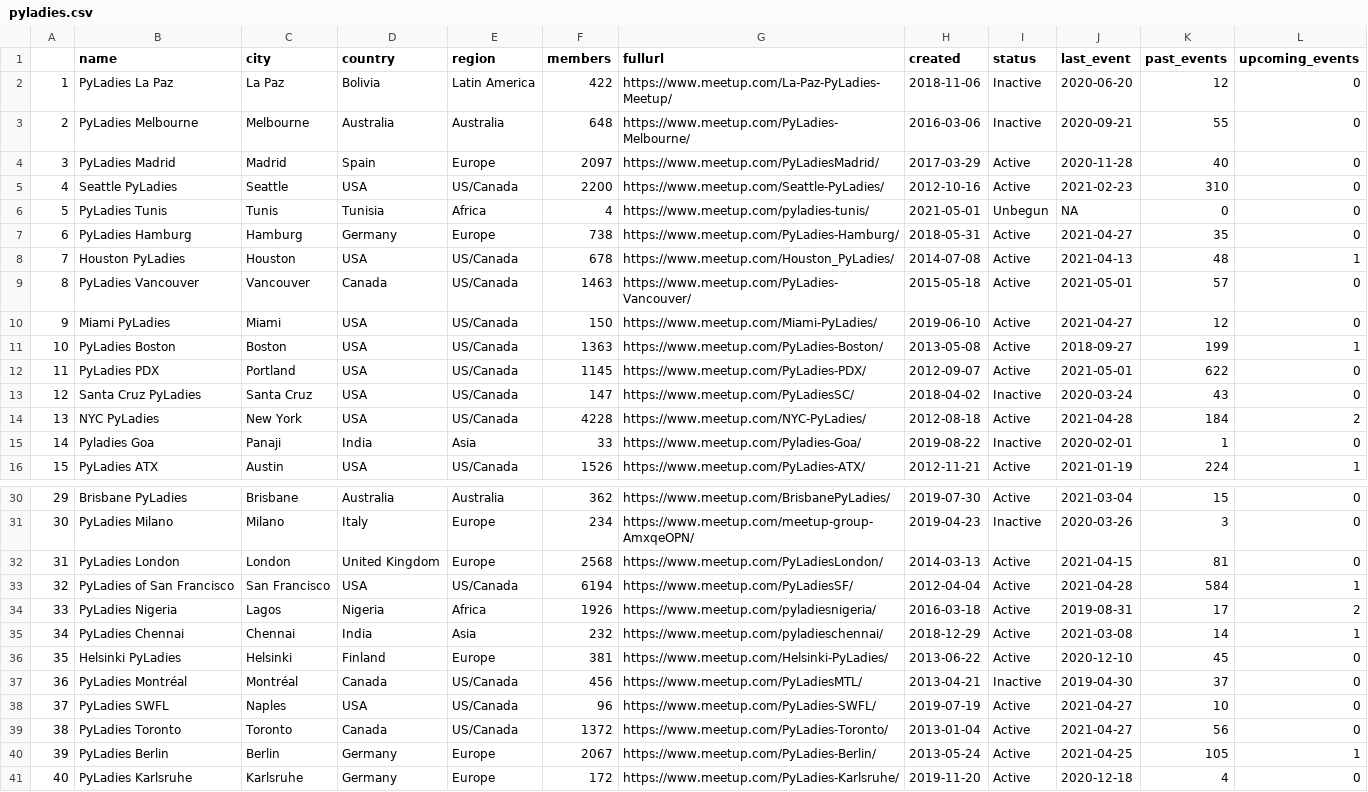
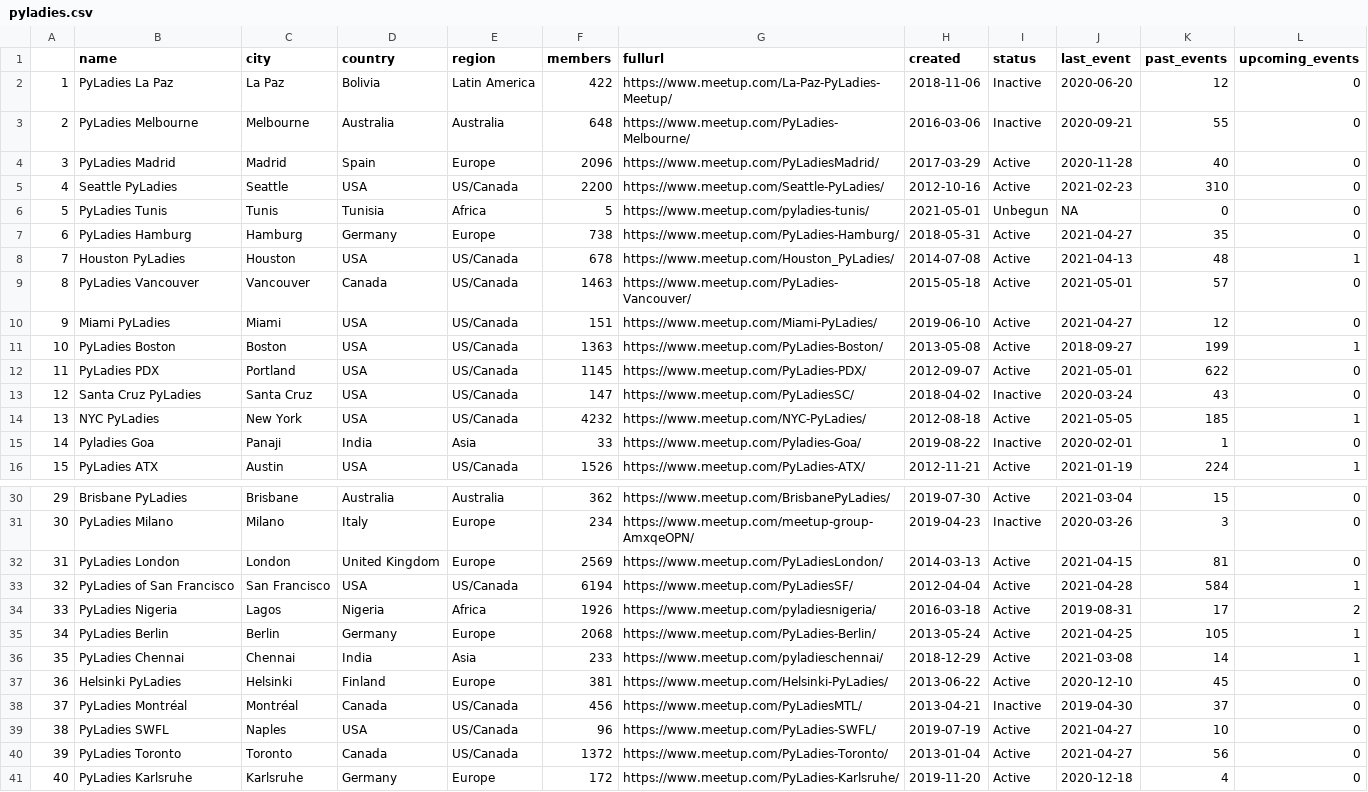
Before and after one commit to py-community/pyladies, a CSV file: docs/data/pyladies.csv, drawn as a sheet; only a part is shown, gaps mark what is left out; removed rows and columns are numbered as before the commit, all else as after; the diff covers the shown part only; the diff names each change by its address in the sheet, - before the commit and + after, or states it on an @@ line.

```diff
--- a/docs/data/pyladies.csv
+++ b/docs/data/pyladies.csv
-F4 (members): 2097
+F4 (members): 2096
-F6 (members): 4
+F6 (members): 5
-F10 (members): 150
+F10 (members): 151
-F14 (members): 4228
+F14 (members): 4232
-J14 (last_event): 2021-04-28
+J14 (last_event): 2021-05-05
-K14 (past_events): 184
+K14 (past_events): 185
-L14 (upcoming_events): 2
+L14 (upcoming_events): 1
-F32 (members): 2568
+F32 (members): 2569
+row 35: 34 | PyLadies Berlin | Berlin | Germany | Europe | 2068 | https://www.meetup.com/PyLadies-Berlin/ | 2013-05-24 | Active | 2021-04-25 | 105 | 1
@@ column A renumbered between rows 36 and 40 @@
-F36 (members): 232
+F36 (members): 233
-row 40: 39 | PyLadies Berlin | Berlin | Germany | Europe | 2067 | https://www.meetup.com/PyLadies-Berlin/ | 2013-05-24 | Active | 2021-04-25 | 105 | 1
```
Also changed, not shown: 11 edited cells elsewhere in this file, docs/data/pyladies_hosts.csv, 3 other files.
